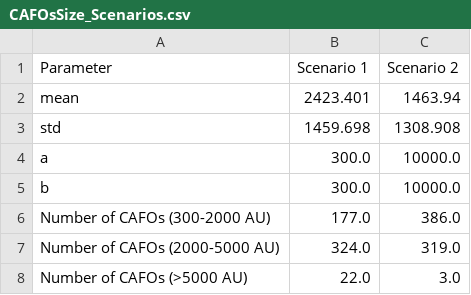
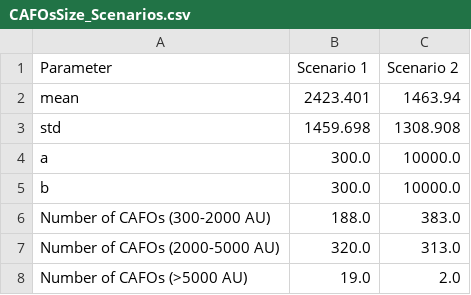
Before and after one commit to emartinher-ULaval/Ontario_P-FlowsRecovery, a CSV file: Data/CAFOSSizesDistributions/CAFOsSize_Scenarios.csv, drawn as a sheet.

```diff
--- a/Data/CAFOSSizesDistributions/CAFOsSize_Scenarios.csv
+++ b/Data/CAFOSSizesDistributions/CAFOsSize_Scenarios.csv
@@ -5,4 +5,4 @@ a,300.0,10000.0
 b,300.0,10000.0
-Number of CAFOs (300-2000 AU),177.0,386.0
-Number of CAFOs (2000-5000 AU),324.0,319.0
-Number of CAFOs (>5000 AU),22.0,3.0
+Number of CAFOs (300-2000 AU),188.0,383.0
+Number of CAFOs (2000-5000 AU),320.0,313.0
+Number of CAFOs (>5000 AU),19.0,2.0
```
Also changed, not shown: 27 other files.
